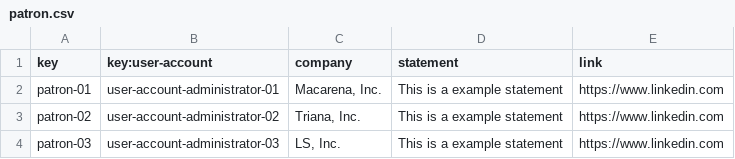
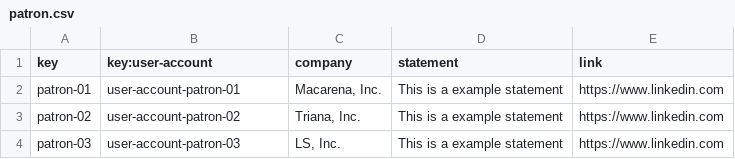
Before and after one commit to alvuberui/Acme-Toolkits, a CSV file: src/main/webapp/WEB-INF/resources/sample-data/patron.csv, drawn as a sheet.

```diff
--- a/src/main/webapp/WEB-INF/resources/sample-data/patron.csv
+++ b/src/main/webapp/WEB-INF/resources/sample-data/patron.csv
@@ -1,4 +1,4 @@
 key,key:user-account,company,statement,link
-patron-01,user-account-administrator-01,"Macarena, Inc.",This is a example statement,https://www.linkedin.com
-patron-02,user-account-administrator-02,"Triana, Inc.",This is a example statement,https://www.linkedin.com
-patron-03,user-account-administrator-03,"LS, Inc.",This is a example statement,https://www.linkedin.com
+patron-01,user-account-patron-01,"Macarena, Inc.",This is a example statement,https://www.linkedin.com
+patron-02,user-account-patron-02,"Triana, Inc.",This is a example statement,https://www.linkedin.com
+patron-03,user-account-patron-03,"LS, Inc.",This is a example statement,https://www.linkedin.com
```
Also changed, not shown: src/main/webapp/WEB-INF/resources/initial-data/user-account.csv, src/main/webapp/WEB-INF/resources/sample-data/artefact.csv, 18 other files.
